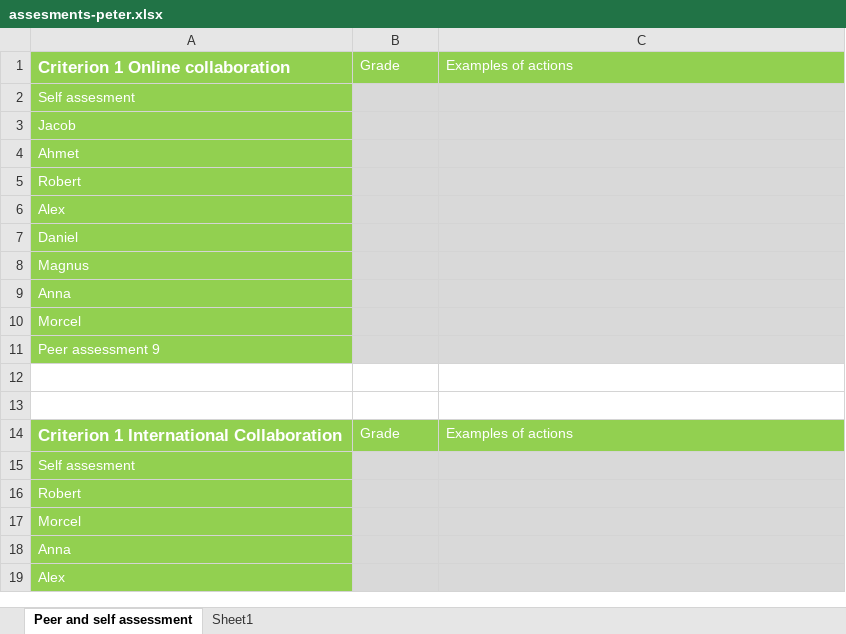
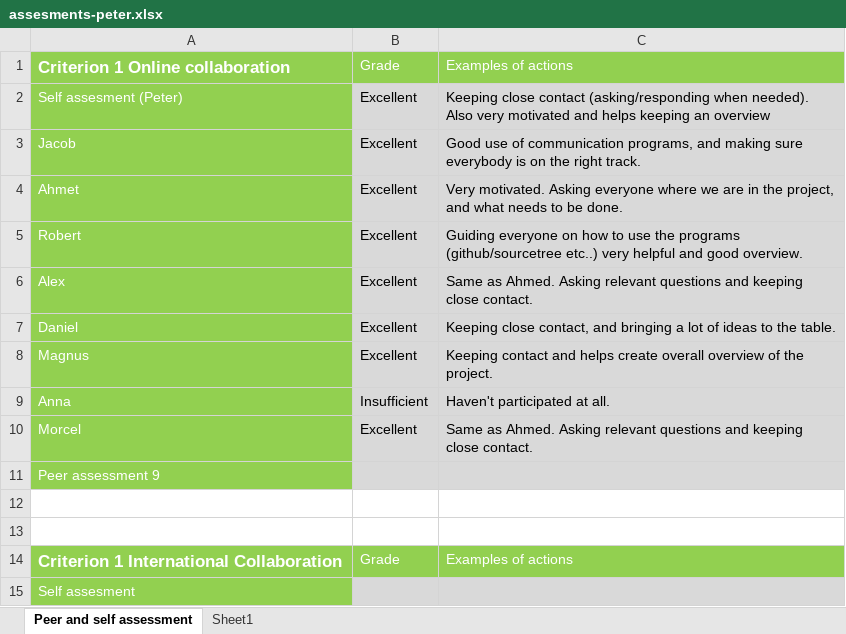
Before and after one commit to mrtrkmn/Honeyjar, an Excel workbook: files/assesments/firstround/assesments-peter.xlsx, sheet Peer and self assessment, drawn as a sheet; only a part is shown; the shorter side is filled out with more unchanged rows; values as stored, in another font and other column widths than the file's, no borders; removed rows and columns are numbered as before the commit, all else as after; the diff names each change by its address in the sheet, - before the commit and + after, or states it on an @@ line.

Commit message:
Added p2processanalyse and peter-assesments

```diff
--- a/files/assesments/firstround/assesments-peter.xlsx (sheet Peer and self assessment)
+++ b/files/assesments/firstround/assesments-peter.xlsx (sheet Peer and self assessment)
-row 2: Self assesment
+row 2: Self assesment (Peter) | Excellent | Keeping close contact (asking/responding when needed). Also very motivated and helps keeping an overview
-B3:B8: (empty)
+B3:B8: Excellent
-C3: (empty)
+C3: Good use of communication programs, and making sure everybody is on the right track.
-C4: (empty)
+C4: Very motivated. Asking everyone where we are in the project, and what needs to be done.
-C5: (empty)
+C5: Guiding everyone on how to use the programs (github/sourcetree etc..) very helpful and good overview.
-C6: (empty)
+C6: Same as Ahmed. Asking relevant questions and keeping close contact.
-C7: (empty)
+C7: Keeping close contact, and bringing a lot of ideas to the table.
-C8: (empty)
+C8: Keeping contact and helps create overall overview of the project.
-B9: (empty)
+B9: Insufficient
-C9: (empty)
+C9: Haven't participated at all.
-B10: (empty)
+B10: Excellent
-C10: (empty)
+C10: Same as Ahmed. Asking relevant questions and keeping close contact.
```
Also changed, not shown: 1 other file.
